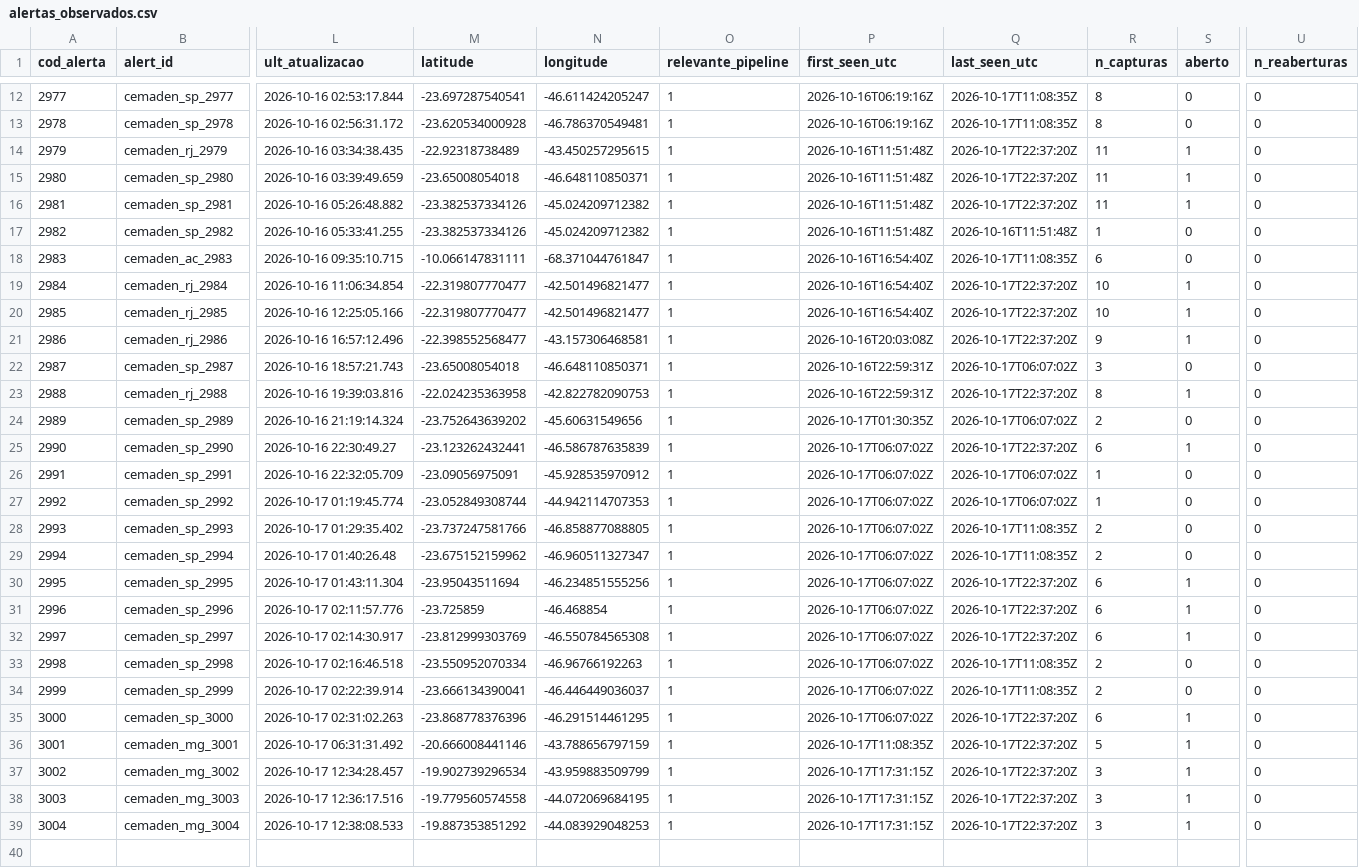
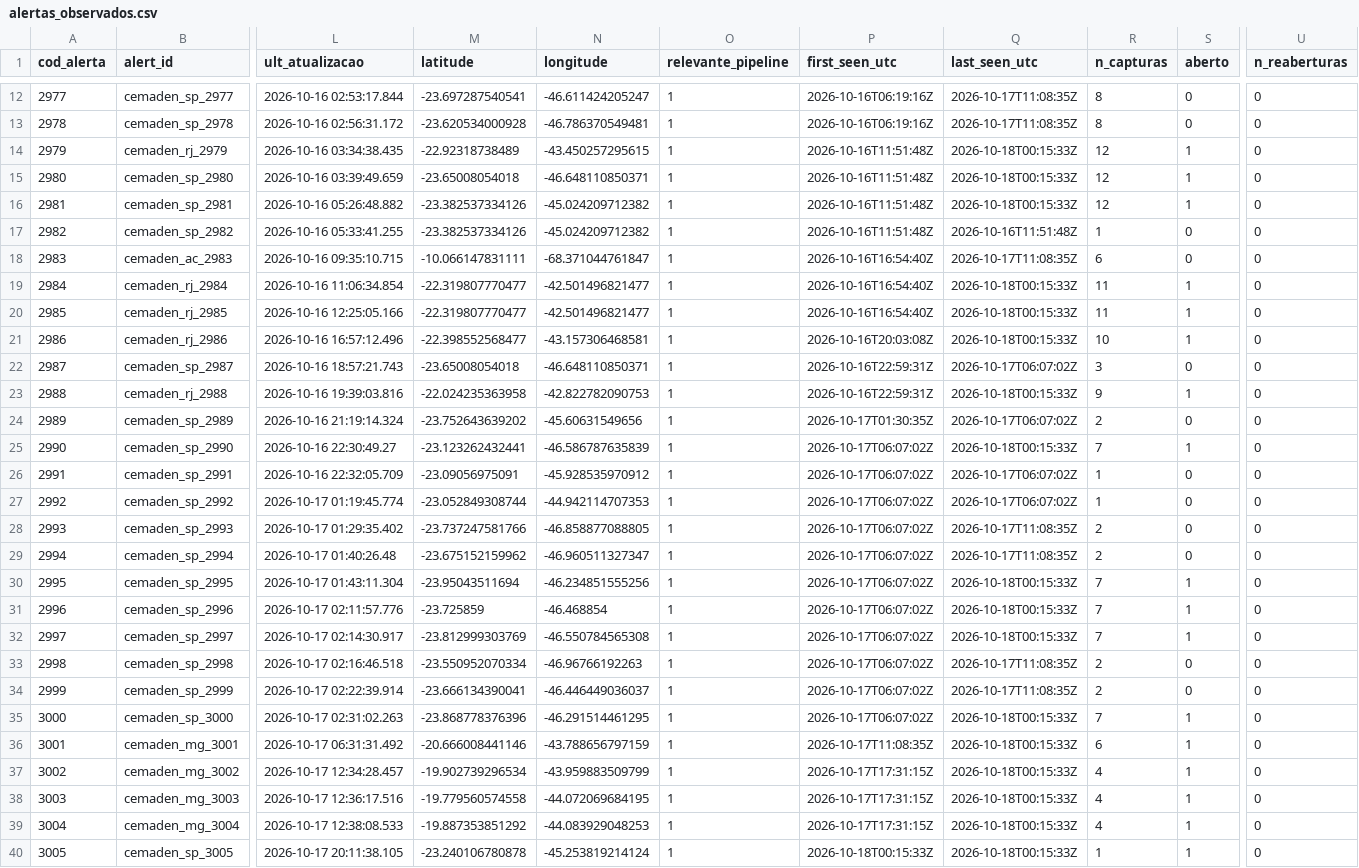
Before and after one commit to alvarocoutinho/crisis-dashboard, a CSV file: data/cemaden/alertas_observados.csv, drawn as a sheet; only a part is shown, gaps mark what is left out; rows hold the shown columns only; the diff covers the shown part only; the diff names each change by its address in the sheet, - before the commit and + after, or states it on an @@ line.

```diff
--- a/data/cemaden/alertas_observados.csv
+++ b/data/cemaden/alertas_observados.csv
-Q14:Q16 (last_seen_utc): 2026-10-17T22:37:20Z
+Q14:Q16 (last_seen_utc): 2026-10-18T00:15:33Z
-R14:R16 (n_capturas): 11
+R14:R16 (n_capturas): 12
-Q19:Q21 (last_seen_utc): 2026-10-17T22:37:20Z
+Q19:Q21 (last_seen_utc): 2026-10-18T00:15:33Z
-R19:R20 (n_capturas): 10
+R19:R20 (n_capturas): 11
-R21 (n_capturas): 9
+R21 (n_capturas): 10
-Q23 (last_seen_utc): 2026-10-17T22:37:20Z
+Q23 (last_seen_utc): 2026-10-18T00:15:33Z
-R23 (n_capturas): 8
+R23 (n_capturas): 9
-Q25 (last_seen_utc): 2026-10-17T22:37:20Z
+Q25 (last_seen_utc): 2026-10-18T00:15:33Z
-R25 (n_capturas): 6
+R25 (n_capturas): 7
-Q30:Q32 (last_seen_utc): 2026-10-17T22:37:20Z
+Q30:Q32 (last_seen_utc): 2026-10-18T00:15:33Z
-R30:R32 (n_capturas): 6
+R30:R32 (n_capturas): 7
-Q35:Q39 (last_seen_utc): 2026-10-17T22:37:20Z
+Q35:Q39 (last_seen_utc): 2026-10-18T00:15:33Z
-R35 (n_capturas): 6
+R35 (n_capturas): 7
-R36 (n_capturas): 5
+R36 (n_capturas): 6
-R37:R39 (n_capturas): 3
+R37:R39 (n_capturas): 4
+row 40: 3005 | cemaden_sp_3005 | 2026-10-17 20:11:38.105 | -23.240106780878 | -45.253819214124 | 1 | 2026-10-18T00:15:33Z | 2026-10-18T00:15:33Z | 1 | 1 | 0
```
Also changed, not shown: 6 edited cells elsewhere in this file, data/cemaden/capturas.csv, 1 other file.
